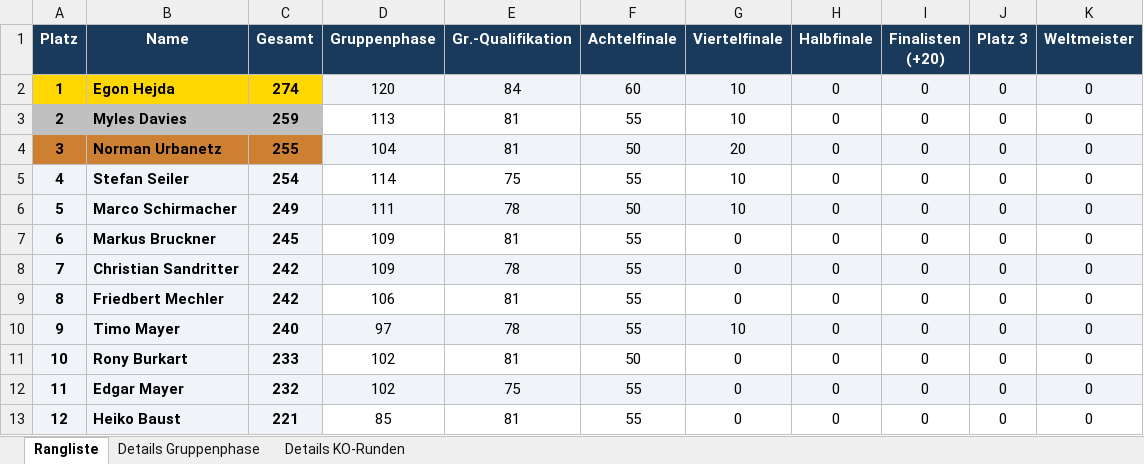
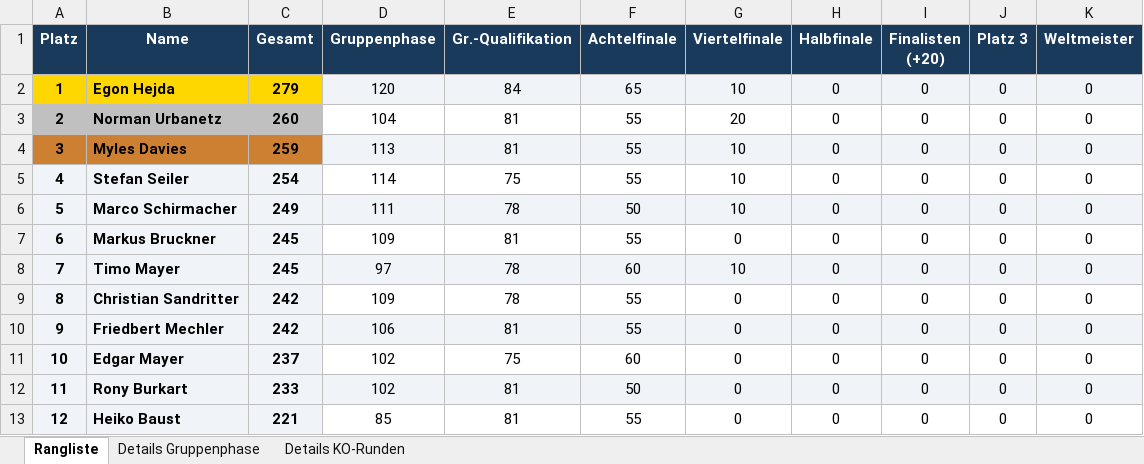
Before and after one commit to augo1337/wm2026-tippspiel, an Excel workbook: Rangliste.xlsx, sheet Rangliste, drawn as a sheet; values as stored, in another font and other column widths than the file's, no borders; removed rows and columns are numbered as before the commit, all else as after; the diff names each change by its address in the sheet, - before the commit and + after, or states it on an @@ line.

```diff
--- a/Rangliste.xlsx (sheet Rangliste)
+++ b/Rangliste.xlsx (sheet Rangliste)
-C2 (Gesamt): 274
+C2 (Gesamt): 279
-F2 (Achtelfinale): 60
+F2 (Achtelfinale): 65
+row 3: 2 | Norman Urbanetz | 260 | 104 | 81 | 55 | 20 | 0 | 0 | 0 | 0
@@ column A (Platz) renumbered between rows 4 and 12 @@
-A4:C4 fill: #C0C0C0
+A4:C4 fill: #CD7F32
-D4:K4 fill: none
+D4:K4 fill: #F0F4F8
-row 4: 3 | Norman Urbanetz | 255 | 104 | 81 | 50 | 20 | 0 | 0 | 0 | 0
+row 8: 7 | Timo Mayer | 245 | 97 | 78 | 60 | 10 | 0 | 0 | 0 | 0
-D9:K9 fill: #F0F4F8
+D9:K9 fill: none
-D10:K10 fill: none
+D10:K10 fill: #F0F4F8
-row 10: 9 | Timo Mayer | 240 | 97 | 78 | 55 | 10 | 0 | 0 | 0 | 0
+row 11: 10 | Edgar Mayer | 237 | 102 | 75 | 60 | 0 | 0 | 0 | 0 | 0
-D12:K12 fill: none
+D12:K12 fill: #F0F4F8
-row 12: 11 | Edgar Mayer | 232 | 102 | 75 | 55 | 0 | 0 | 0 | 0 | 0
```
Also changed, not shown: sheet Details KO-Runden, sheet Details Gruppenphase, Ergebnisse.xlsx, 2 other files.
